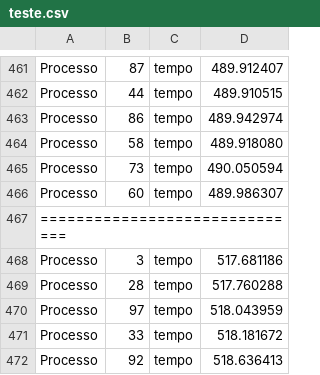
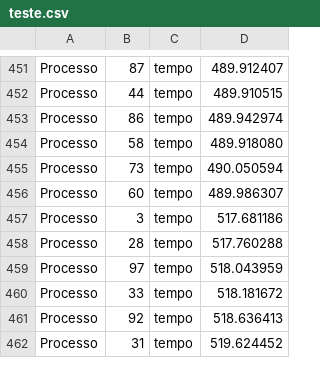
Before and after one commit to AndersonGaspar/ADS20191, a CSV file: teste.csv, drawn as a sheet; only a part is shown, gaps mark what is left out; the shorter side is filled out with more unchanged rows; the diff covers the shown part only.

```diff
--- a/teste.csv
+++ b/teste.csv
@@ -466,3 +456,2 @@ Processo, 73, tempo, 490.050594
 Processo, 60, tempo, 489.986307
-==============================
 Processo, 3, tempo, 517.681186
```
Also changed, not shown: 10 removed rows elsewhere in this file, testePC2.csv, 3 other files.
